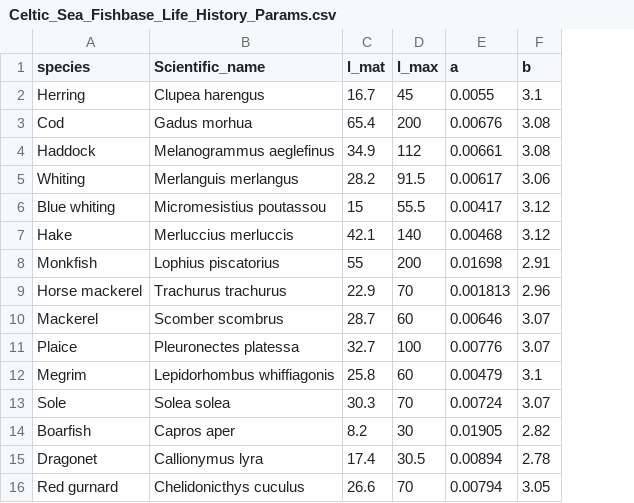
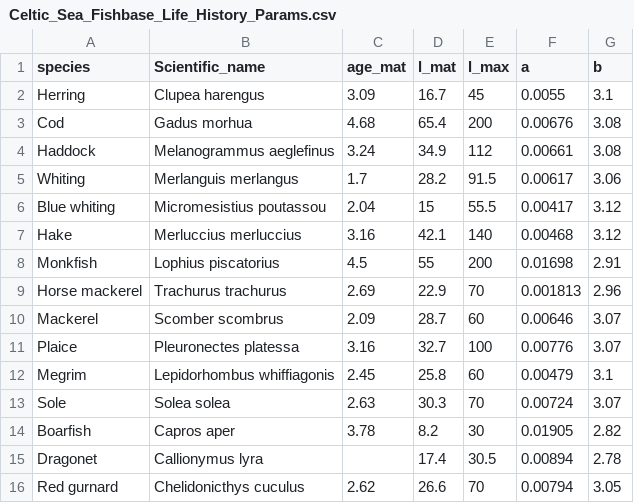
Before and after one commit to jessicawestworth/mizerEcopathedits, a CSV file: inst/extdata/Celtic_Sea_Fishbase_Life_History_Params.csv, drawn as a sheet; the diff names each change by its address in the sheet, - before the commit and + after, or states it on an @@ line.

Commit message:
Improvements to data and data processing methods

```diff
--- a/inst/extdata/Celtic_Sea_Fishbase_Life_History_Params.csv
+++ b/inst/extdata/Celtic_Sea_Fishbase_Life_History_Params.csv
+column C (age_mat), rows 2-16: 3.09 | 4.68 | 3.24 | 1.7 | 2.04 | 3.16 | 4.5 | 2.69 | 2.09 | 3.16 | 2.45 | 2.63 | 3.78 |  | 2.62
-B7 (Scientific_name): Merluccius merluccis
+B7 (Scientific_name): Merluccius merluccius
```
Also changed, not shown: 9 other files.
